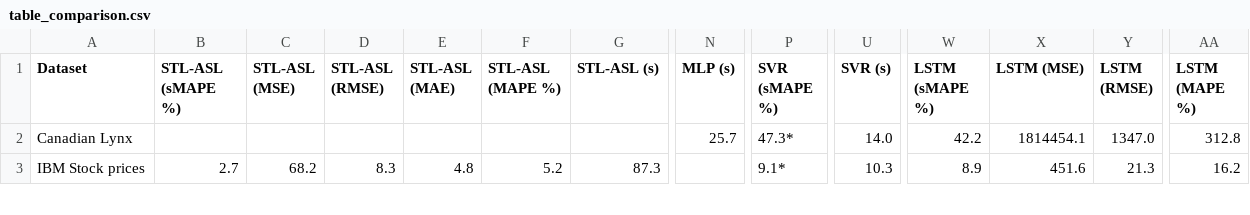
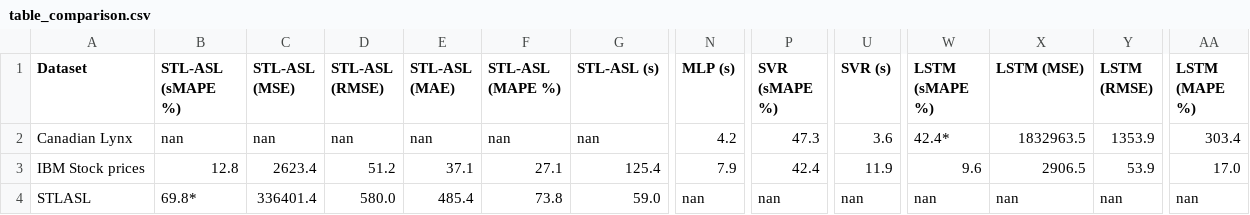
Before and after one commit to edmilsondejesus/stl-arima-svr-lstm, a CSV file: analyses/table_comparison.csv, drawn as a sheet; only a part is shown, gaps mark what is left out; rows hold the shown columns only; the diff covers the shown part only; the diff names each change by its address in the sheet, - before the commit and + after, or states it on an @@ line.

```diff
--- a/analyses/table_comparison.csv
+++ b/analyses/table_comparison.csv
-B2 (STL-ASL (sMAPE %)): (empty)
+B2 (STL-ASL (sMAPE %)): nan
-C2 (STL-ASL (MSE)): (empty)
+C2 (STL-ASL (MSE)): nan
-D2 (STL-ASL (RMSE)): (empty)
+D2 (STL-ASL (RMSE)): nan
-E2 (STL-ASL (MAE)): (empty)
+E2 (STL-ASL (MAE)): nan
-F2 (STL-ASL (MAPE %)): (empty)
+F2 (STL-ASL (MAPE %)): nan
-G2 (STL-ASL (s)): (empty)
+G2 (STL-ASL (s)): nan
-N2 (MLP (s)): 25.7
+N2 (MLP (s)): 4.2
-P2 (SVR (sMAPE %)): 47.3*
+P2 (SVR (sMAPE %)): 47.3
-U2 (SVR (s)): 14.0
+U2 (SVR (s)): 3.6
-W2 (LSTM (sMAPE %)): 42.2
+W2 (LSTM (sMAPE %)): 42.4*
-X2 (LSTM (MSE)): 1814454.1
+X2 (LSTM (MSE)): 1832963.5
-Y2 (LSTM (RMSE)): 1347.0
+Y2 (LSTM (RMSE)): 1353.9
-AA2 (LSTM (MAPE %)): 312.8
+AA2 (LSTM (MAPE %)): 303.4
-B3 (STL-ASL (sMAPE %)): 2.7
+B3 (STL-ASL (sMAPE %)): 12.8
-C3 (STL-ASL (MSE)): 68.2
+C3 (STL-ASL (MSE)): 2623.4
-D3 (STL-ASL (RMSE)): 8.3
+D3 (STL-ASL (RMSE)): 51.2
-E3 (STL-ASL (MAE)): 4.8
+E3 (STL-ASL (MAE)): 37.1
-F3 (STL-ASL (MAPE %)): 5.2
+F3 (STL-ASL (MAPE %)): 27.1
-G3 (STL-ASL (s)): 87.3
+G3 (STL-ASL (s)): 125.4
-N3 (MLP (s)): (empty)
+N3 (MLP (s)): 7.9
-P3 (SVR (sMAPE %)): 9.1*
+P3 (SVR (sMAPE %)): 42.4
-U3 (SVR (s)): 10.3
+U3 (SVR (s)): 11.9
-W3 (LSTM (sMAPE %)): 8.9
+W3 (LSTM (sMAPE %)): 9.6
-X3 (LSTM (MSE)): 451.6
+X3 (LSTM (MSE)): 2906.5
-Y3 (LSTM (RMSE)): 21.3
+Y3 (LSTM (RMSE)): 53.9
-AA3 (LSTM (MAPE %)): 16.2
+AA3 (LSTM (MAPE %)): 17.0
+row 4: STLASL | 69.8* | 336401.4 | 580.0 | 485.4 | 73.8 | 59.0 | nan | nan | nan | nan | nan | nan | nan
```
Also changed, not shown: 73 edited cells elsewhere in this file, analyses/table_best_per_dataset.csv, analyses/table_best_per_model.csv, 4 other files.
